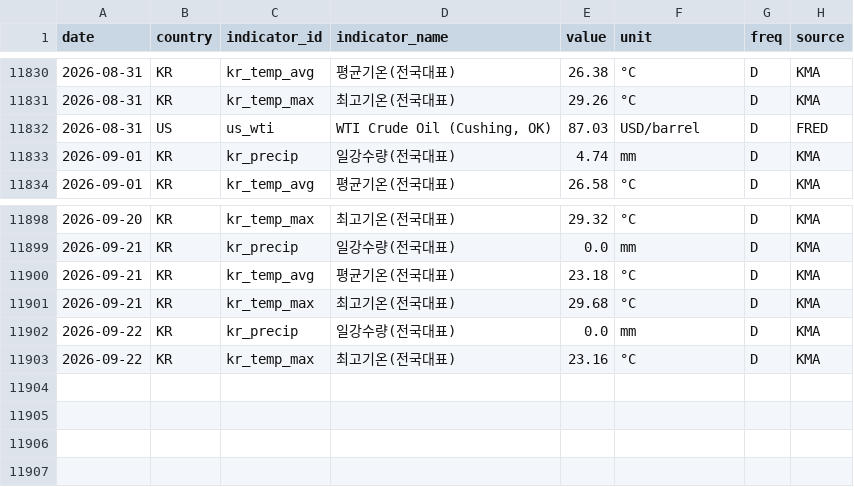
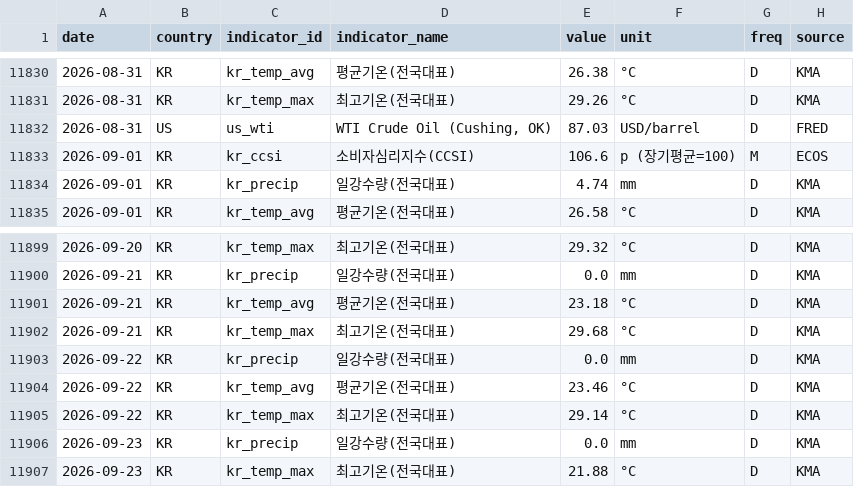
Before and after one commit to livedevgit-dev/Beef_Price_Model, a CSV file: data/0_raw/macro_indicators_raw.csv, drawn as a sheet; only a part is shown, gaps mark what is left out.

```diff
--- a/data/0_raw/macro_indicators_raw.csv
+++ b/data/0_raw/macro_indicators_raw.csv
@@ -11832,2 +11832,3 @@
 2026-08-31,US,us_wti,"WTI Crude Oil (Cushing, OK)",87.03,USD/barrel,D,FRED
+2026-09-01,KR,kr_ccsi,소비자심리지수(CCSI),106.6,p (장기평균=100),M,ECOS
 2026-09-01,KR,kr_precip,일강수량(전국대표),4.74,mm,D,KMA
@@ -11902,2 +11903,5 @@
 2026-09-22,KR,kr_precip,일강수량(전국대표),0.0,mm,D,KMA
-2026-09-22,KR,kr_temp_max,최고기온(전국대표),23.16,°C,D,KMA
+2026-09-22,KR,kr_temp_avg,평균기온(전국대표),23.46,°C,D,KMA
+2026-09-22,KR,kr_temp_max,최고기온(전국대표),29.14,°C,D,KMA
+2026-09-23,KR,kr_precip,일강수량(전국대표),0.0,mm,D,KMA
+2026-09-23,KR,kr_temp_max,최고기온(전국대표),21.88,°C,D,KMA
```
Also changed, not shown: data/1_processed/samgyup_model_features.csv, data/1_processed/samgyup_unified_monthly.csv, 13 other files.
